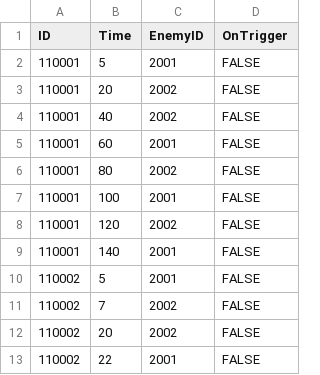
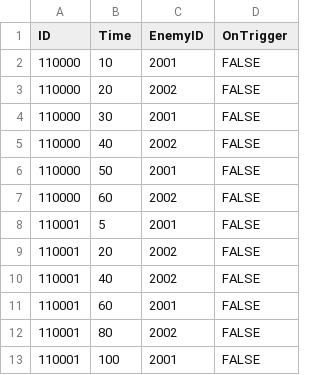
Before and after one commit to LAKAN966/Project_P, a CSV file: Assets/Resources/Data/WaveData.csv, drawn as a sheet; only a part is shown; the shorter side is filled out with more unchanged rows; the diff names each change by its address in the sheet, - before the commit and + after, or states it on an @@ line.

```diff
--- a/Assets/Resources/Data/WaveData.csv
+++ b/Assets/Resources/Data/WaveData.csv
+row 2: 110000 | 10 | 2001 | FALSE
+row 3: 110000 | 20 | 2002 | FALSE
+row 4: 110000 | 30 | 2001 | FALSE
+row 5: 110000 | 40 | 2002 | FALSE
+row 6: 110000 | 50 | 2001 | FALSE
+row 7: 110000 | 60 | 2002 | FALSE
```
Also changed, not shown: Assets/Resources/Data/StageData.csv.
